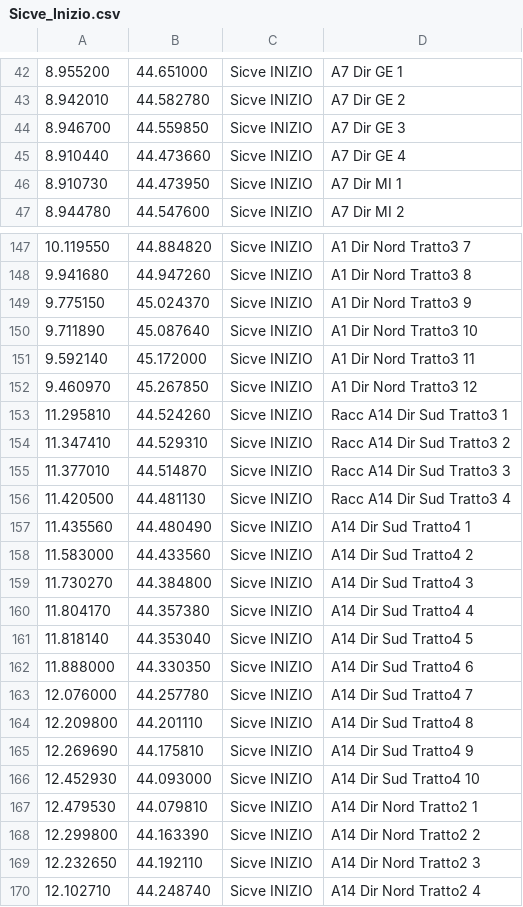
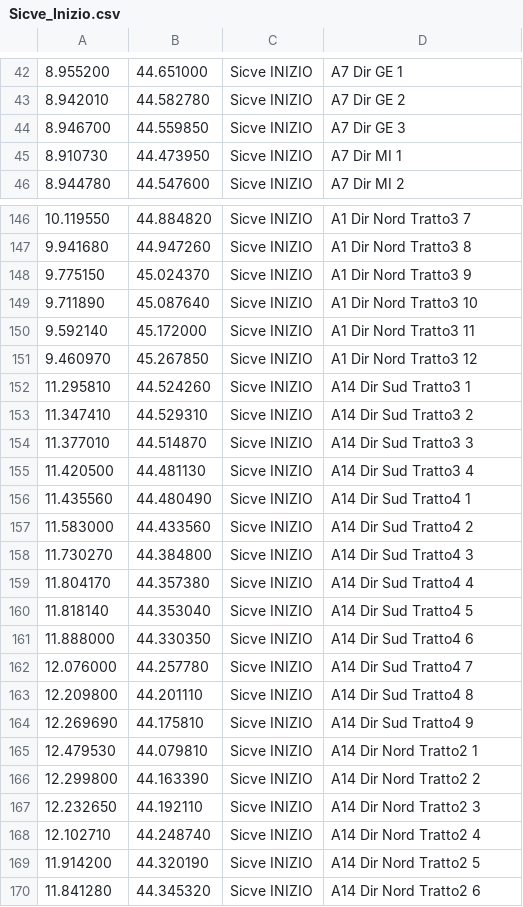
Before and after one commit to biappi/10-years-old-backup, a CSV file: Autovelox/trunk/Autovelox2Pro/Sicve_Inizio.csv, drawn as a sheet; only a part is shown, gaps mark what is left out; the shorter side is filled out with more unchanged rows.

```diff
--- a/Autovelox/trunk/Autovelox2Pro/Sicve_Inizio.csv
+++ b/Autovelox/trunk/Autovelox2Pro/Sicve_Inizio.csv
@@ -44,3 +44,2 @@
 8.946700,44.559850,Sicve INIZIO, A7 Dir GE 3
-8.910440,44.473660,Sicve INIZIO, A7 Dir GE 4
 8.910730,44.473950,Sicve INIZIO, A7 Dir MI 1
@@ -152,6 +151,6 @@
 9.460970,45.267850,Sicve INIZIO, A1 Dir Nord Tratto3 12
-11.295810,44.524260,Sicve INIZIO, Racc A14 Dir Sud Tratto3 1
-11.347410,44.529310,Sicve INIZIO, Racc A14 Dir Sud Tratto3 2
-11.377010,44.514870,Sicve INIZIO, Racc A14 Dir Sud Tratto3 3
-11.420500,44.481130,Sicve INIZIO, Racc A14 Dir Sud Tratto3 4
+11.295810,44.524260,Sicve INIZIO, A14 Dir Sud Tratto3 1
+11.347410,44.529310,Sicve INIZIO, A14 Dir Sud Tratto3 2
+11.377010,44.514870,Sicve INIZIO, A14 Dir Sud Tratto3 3
+11.420500,44.481130,Sicve INIZIO, A14 Dir Sud Tratto3 4
 11.435560,44.480490,Sicve INIZIO, A14 Dir Sud Tratto4 1
@@ -165,3 +164,2 @@
 12.269690,44.175810,Sicve INIZIO, A14 Dir Sud Tratto4 9
-12.452930,44.093000,Sicve INIZIO, A14 Dir Sud Tratto4 10
 12.479530,44.079810,Sicve INIZIO, A14 Dir Nord Tratto2 1
```
Also changed, not shown: Autovelox/trunk/Autovelox2Pro/Sicve_Fine.csv.
